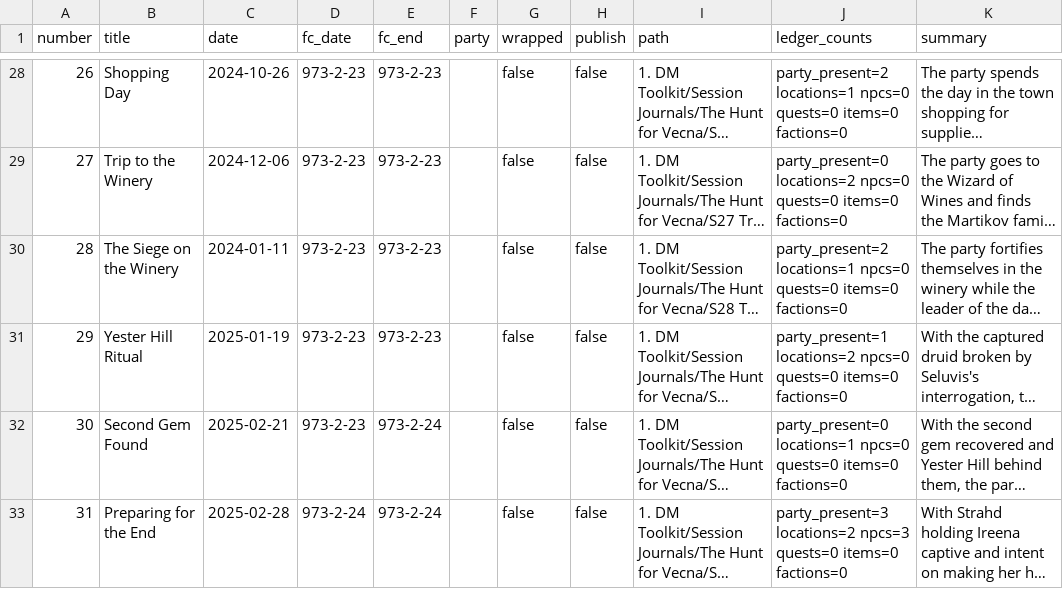
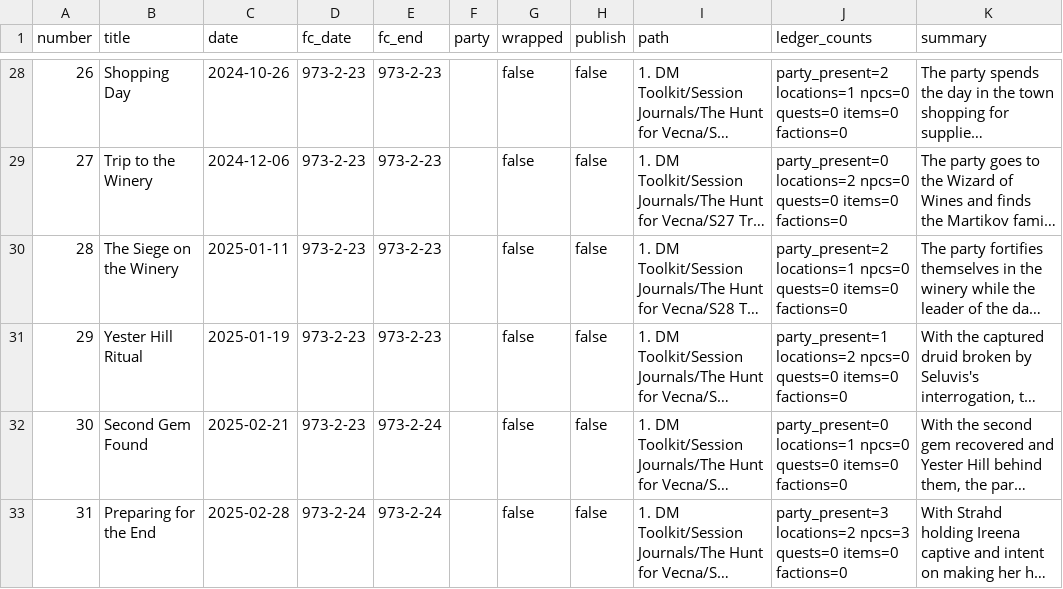
Before and after one commit to Stackclash/5e-vault, a TSV file: z_Extra/index/sessions.tsv, drawn as a sheet; only a part is shown, gaps mark what is left out; long unchanged cells end in …; the diff names each change by its address in the sheet, - before the commit and + after, or states it on an @@ line.

```diff
--- a/z_Extra/index/sessions.tsv
+++ b/z_Extra/index/sessions.tsv
-C30 (date): 2024-01-11
+C30 (date): 2025-01-11
```
Also changed, not shown: z_Extra/index/edges.tsv, 31 other files.
